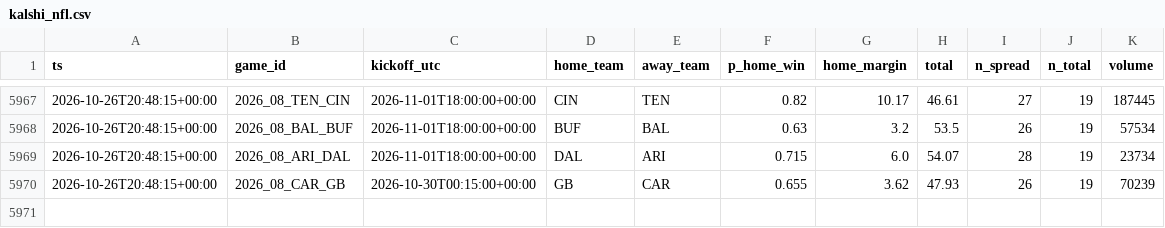
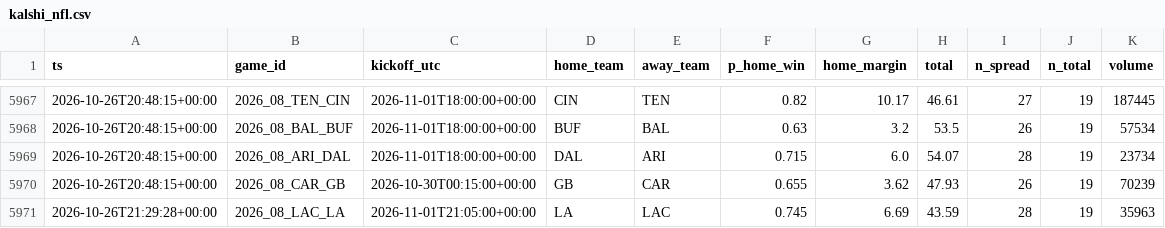
Before and after one commit to jferaz23/nfl-line-model, a CSV file: artifacts/kalshi/kalshi_nfl.csv, drawn as a sheet; only a part is shown, gaps mark what is left out.

```diff
--- a/artifacts/kalshi/kalshi_nfl.csv
+++ b/artifacts/kalshi/kalshi_nfl.csv
@@ -5970 +5970,2 @@ ts,game_id,kickoff_utc,home_team,away_team,p_home_win,home_margin,total,n_spread
 2026-10-26T20:48:15+00:00,2026_08_CAR_GB,2026-10-30T00:15:00+00:00,GB,CAR,0.655,3.62,47.93,26,19,70239
+2026-10-26T21:29:28+00:00,2026_08_LAC_LA,2026-11-01T21:05:00+00:00,LA,LAC,0.745,6.69,43.59,28,19,35963
```
Also changed, not shown: artifacts/lines/espn_lines.csv, artifacts/margin_coefficients.csv, 6 other files.
